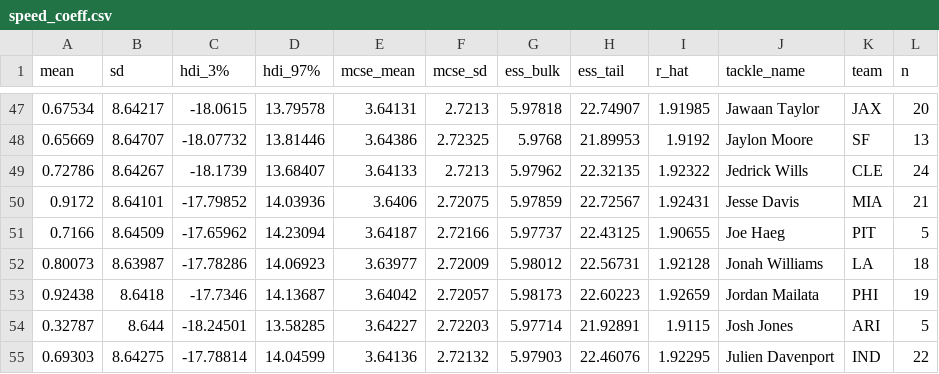
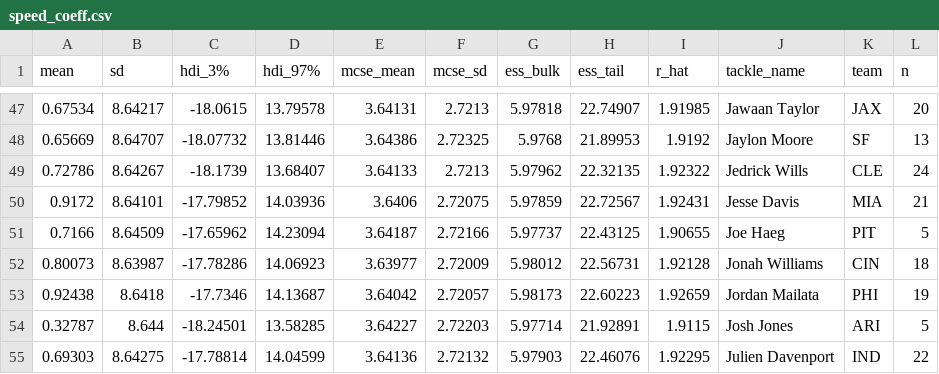
Before and after one commit to cnickol26/BigDataBowl2023, a CSV file: speed_coeff.csv, drawn as a sheet; only a part is shown, gaps mark what is left out.

Commit message:
Fixed Duplicate

```diff
--- a/speed_coeff.csv
+++ b/speed_coeff.csv
@@ -51,3 +51,3 @@ mean,sd,hdi_3%,hdi_97%,mcse_mean,mcse_sd,ess_bulk,ess_tail,r_hat,tackle_name,tea
 0.7166,8.64509,-17.65962,14.23094,3.64187,2.72166,5.97737,22.43125,1.90655,Joe Haeg,PIT,5
-0.80073,8.63987,-17.78286,14.06923,3.63977,2.72009,5.98012,22.56731,1.92128,Jonah Williams,LA,18
+0.80073,8.63987,-17.78286,14.06923,3.63977,2.72009,5.98012,22.56731,1.92128,Jonah Williams,CIN,18
 0.92438,8.6418,-17.7346,14.13687,3.64042,2.72057,5.98173,22.60223,1.92659,Jordan Mailata,PHI,19
```
